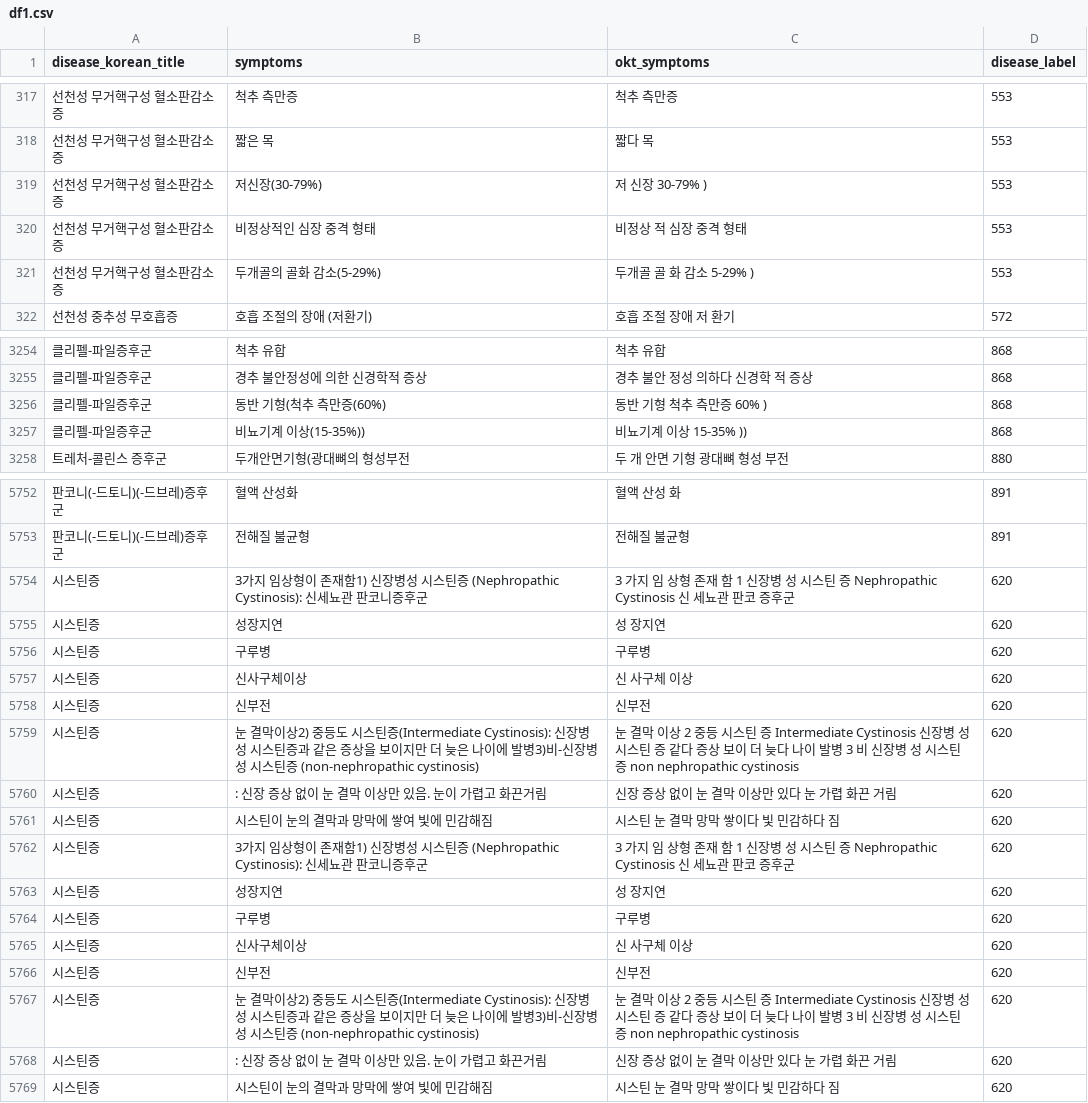
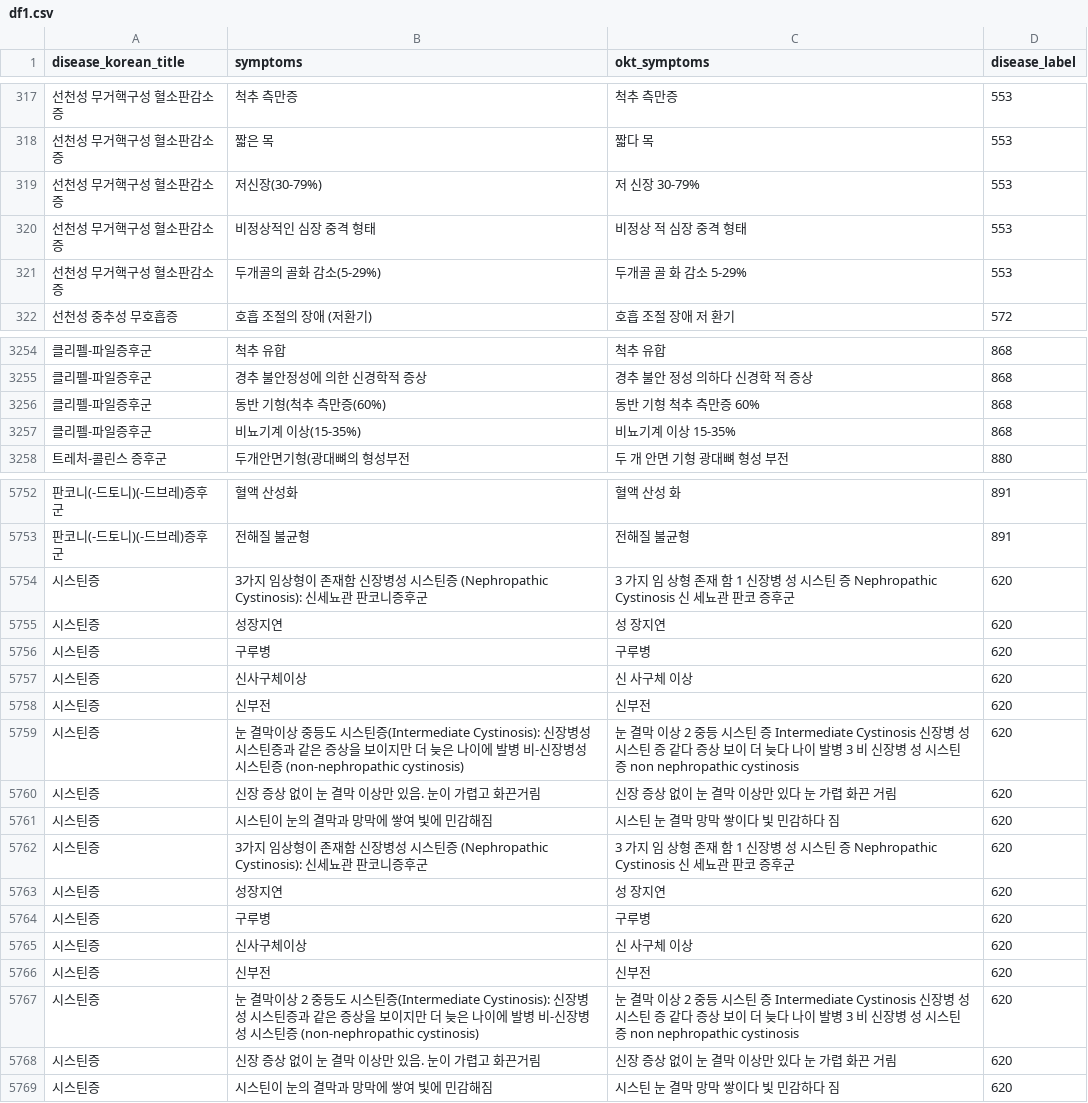
Before and after one commit to kdj0712/rare_field_fastapis, a CSV file: data/csv/df1.csv, drawn as a sheet; only a part is shown, gaps mark what is left out; the diff covers the shown part only; the diff names each change by its address in the sheet, - before the commit and + after, or states it on an @@ line.

```diff
--- a/data/csv/df1.csv
+++ b/data/csv/df1.csv
-C319 (okt_symptoms): 저 신장 30-79% )
+C319 (okt_symptoms): 저 신장 30-79%
-C321 (okt_symptoms): 두개골 골 화 감소 5-29% )
+C321 (okt_symptoms): 두개골 골 화 감소 5-29%
-C3256 (okt_symptoms): 동반 기형 척추 측만증 60% )
+C3256 (okt_symptoms): 동반 기형 척추 측만증 60%
-B3257 (symptoms): 비뇨기계 이상(15-35%))
+B3257 (symptoms): 비뇨기계 이상(15-35%)
-C3257 (okt_symptoms): 비뇨기계 이상 15-35% ))
+C3257 (okt_symptoms): 비뇨기계 이상 15-35%
-B5754 (symptoms): …존재함1) 신장병성…
+B5754 (symptoms): …존재함 신장병성…
-B5759 (symptoms): …결막이상2) 중등도 시스틴증(Intermediate Cystinosis): 신장병성 시스틴증과 같은 증상을 보이지만 더 늦은 나이에 발병3)비-신장…
+B5759 (symptoms): …결막이상 중등도 시스틴증(Intermediate Cystinosis): 신장병성 시스틴증과 같은 증상을 보이지만 더 늦은 나이에 발병 비-신장…
-B5760 (symptoms): : 신장 증상 없이 눈 결막 이상만 있음. 눈이 가렵고 화끈거림
+B5760 (symptoms): 신장 증상 없이 눈 결막 이상만 있음. 눈이 가렵고 화끈거림
-B5762 (symptoms): …존재함1) 신장병성…
+B5762 (symptoms): …존재함 신장병성…
-B5767 (symptoms): …결막이상2) 중등도 시스틴증(Intermediate Cystinosis): 신장병성 시스틴증과 같은 증상을 보이지만 더 늦은 나이에 발병3)비-신장…
+B5767 (symptoms): …결막이상 2 중등도 시스틴증(Intermediate Cystinosis): 신장병성 시스틴증과 같은 증상을 보이지만 더 늦은 나이에 발병 비-신장…
-B5768 (symptoms): : 신장 증상 없이 눈 결막 이상만 있음. 눈이 가렵고 화끈거림
+B5768 (symptoms): 신장 증상 없이 눈 결막 이상만 있음. 눈이 가렵고 화끈거림
```
Also changed, not shown: 4 edited cells elsewhere in this file, 2 other files.
